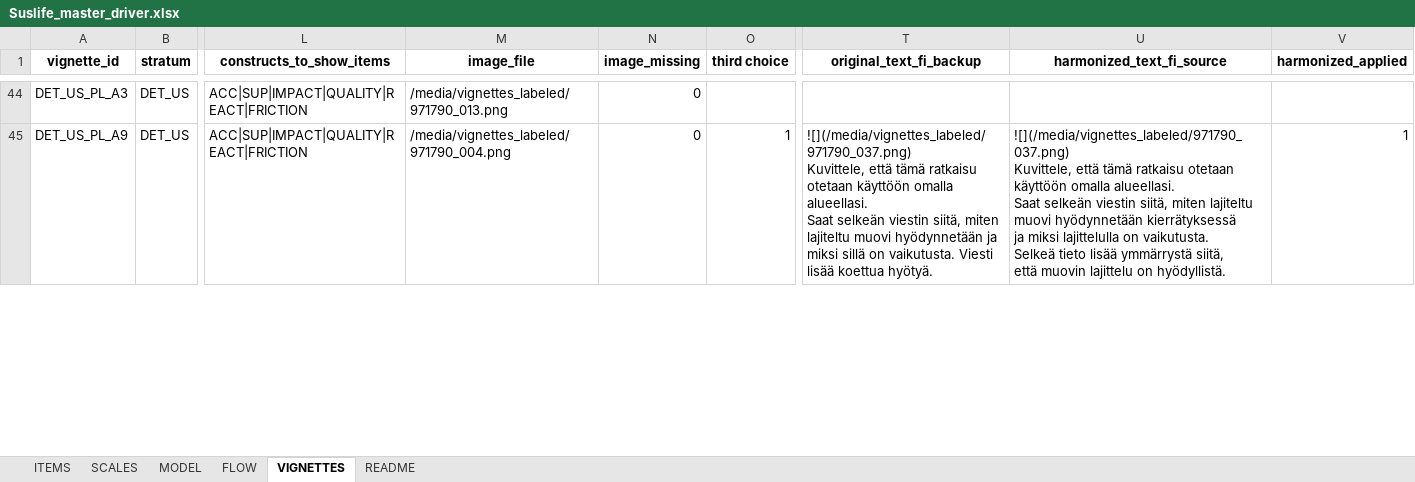
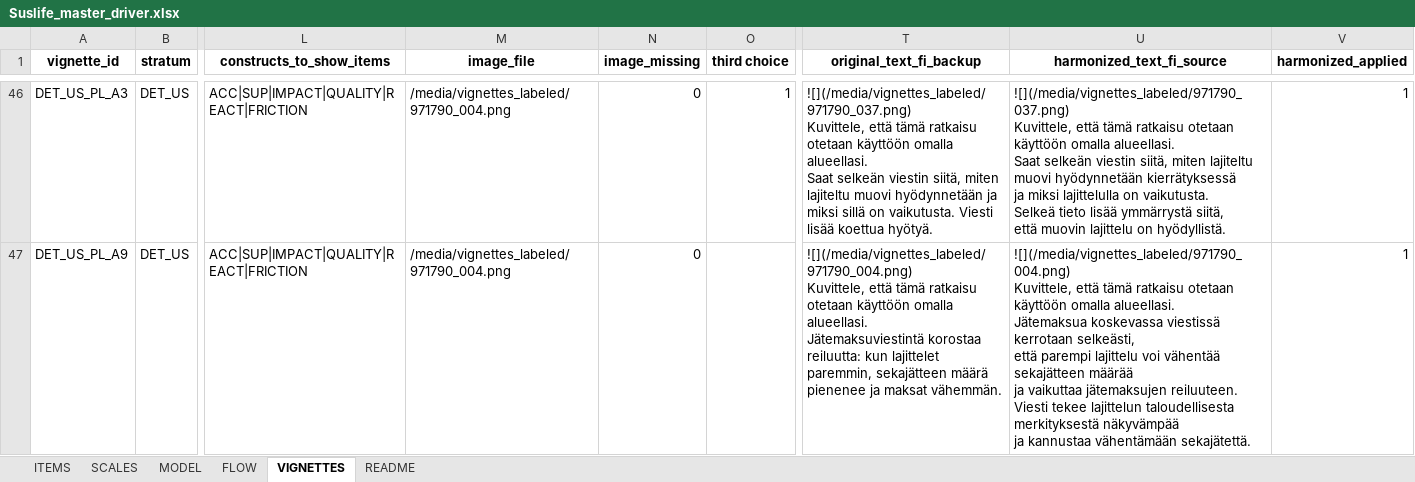
Before and after one commit to tomtaml/sustlife_survey, an Excel workbook: Suslife_master_driver.xlsx, sheet VIGNETTES, drawn as a sheet; only a part is shown, gaps mark what is left out; values as stored, in another font and other column widths than the file's, no borders; addresses are those after the commit; ↵ is a line break in a cell; the diff covers the shown part only; the diff names each change by its address in the sheet, - before the commit and + after, or states it on an @@ line.

Commit message:
Update app, sheet, and labeled images

```diff
--- a/Suslife_master_driver.xlsx (sheet VIGNETTES)
+++ b/Suslife_master_driver.xlsx (sheet VIGNETTES)
-M46 (image_file): /media/vignettes_labeled/971790_013.png
+M46 (image_file): /media/vignettes_labeled/971790_004.png
-O46 (third choice): (empty)
+O46 (third choice): 1
-T46 (original_text_fi_backup): (empty)
+T46 (original_text_fi_backup): ![](/media/vignettes_labeled/971790_037.png) ↵ Kuvittele, että tämä ratkaisu otetaan käyttöön omalla alueellasi. ↵ Saat selkeän viestin siitä, miten lajiteltu muovi hyödynnetään ja miksi sillä on vaikutusta. Viesti lisää koettua hyötyä.
-U46 (harmonized_text_fi_source): (empty)
+U46 (harmonized_text_fi_source): ![](/media/vignettes_labeled/971790_037.png) ↵ Kuvittele, että tämä ratkaisu otetaan käyttöön omalla alueellasi. ↵ Saat selkeän viestin siitä, miten lajiteltu muovi hyödynnetään kierrätyksessä ↵ ja miksi lajittelulla on vaikutusta. ↵ Selkeä tieto lisää ymmärrystä siitä, ↵ että muovin lajittelu on hyödyllistä.
-V46 (harmonized_applied): (empty)
+V46 (harmonized_applied): 1
-O47 (third choice): 1
+O47 (third choice): (empty)
-T47 (original_text_fi_backup): ![](/media/vignettes_labeled/971790_037.png) ↵ Kuvittele, että tämä ratkaisu otetaan käyttöön omalla alueellasi. ↵ Saat selkeän viestin siitä, miten lajiteltu muovi hyödynnetään ja miksi sillä on vaikutusta. Viesti lisää koettua hyötyä.
+T47 (original_text_fi_backup): ![](/media/vignettes_labeled/971790_004.png) ↵ Kuvittele, että tämä ratkaisu otetaan käyttöön omalla alueellasi. ↵ Jätemaksuviestintä korostaa reiluutta: kun lajittelet paremmin, sekajätteen määrä pienenee ja maksat vähemmän.
-U47 (harmonized_text_fi_source): ![](/media/vignettes_labeled/971790_037.png) ↵ Kuvittele, että tämä ratkaisu otetaan käyttöön omalla alueellasi. ↵ Saat selkeän viestin siitä, miten lajiteltu muovi hyödynnetään kierrätyksessä ↵ ja miksi lajittelulla on vaikutusta. ↵ Selkeä tieto lisää ymmärrystä siitä, ↵ että muovin lajittelu on hyödyllistä.
+U47 (harmonized_text_fi_source): ![](/media/vignettes_labeled/971790_004.png) ↵ Kuvittele, että tämä ratkaisu otetaan käyttöön omalla alueellasi. ↵ Jätemaksua koskevassa viestissä kerrotaan selkeästi, ↵ että parempi lajittelu voi vähentää sekajätteen määrää ↵ ja vaikuttaa jätemaksujen reiluuteen. ↵ Viesti tekee lajittelun taloudellisesta merkityksestä näkyvämpää ↵ ja kannustaa vähentämään sekajätettä.
```
Also changed, not shown: 2 added rows and 140 edited cells elsewhere in this sheet, 4 other files.
